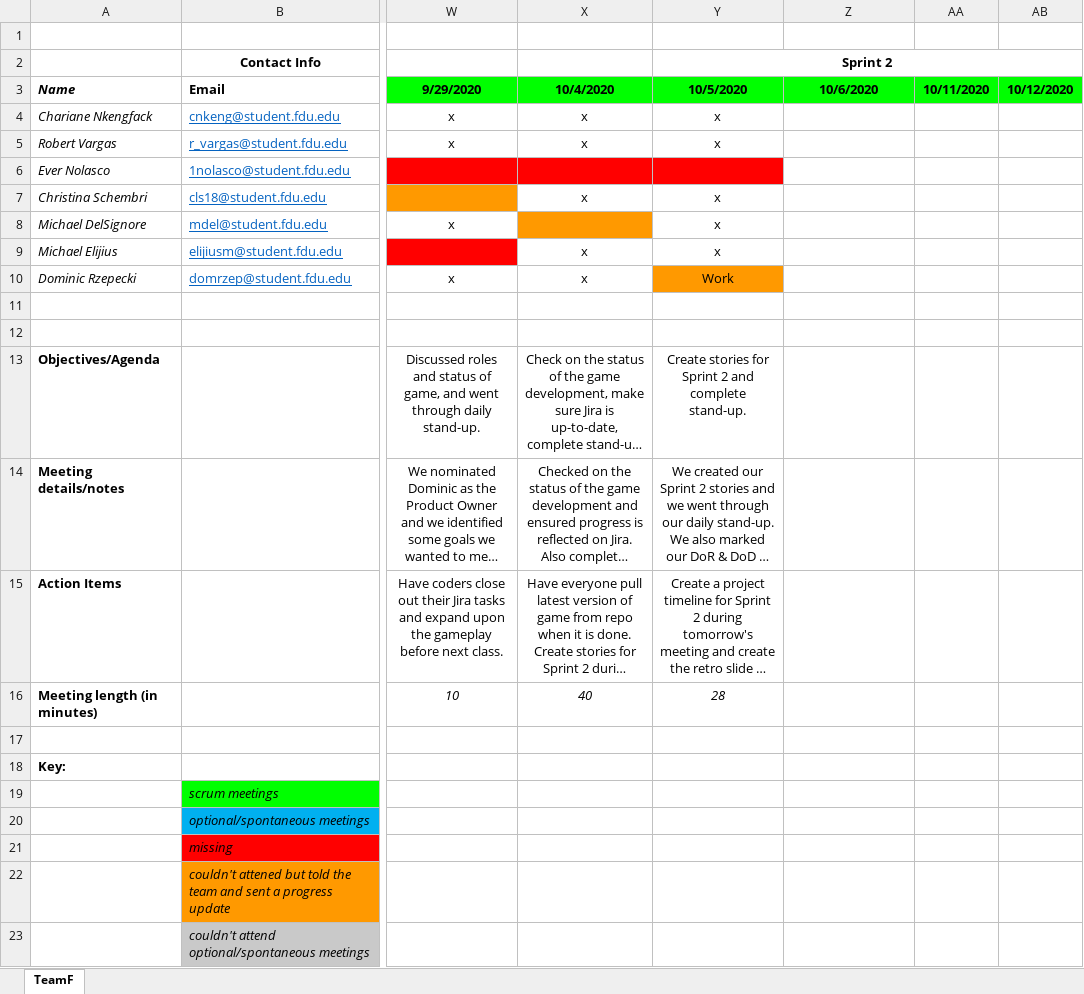
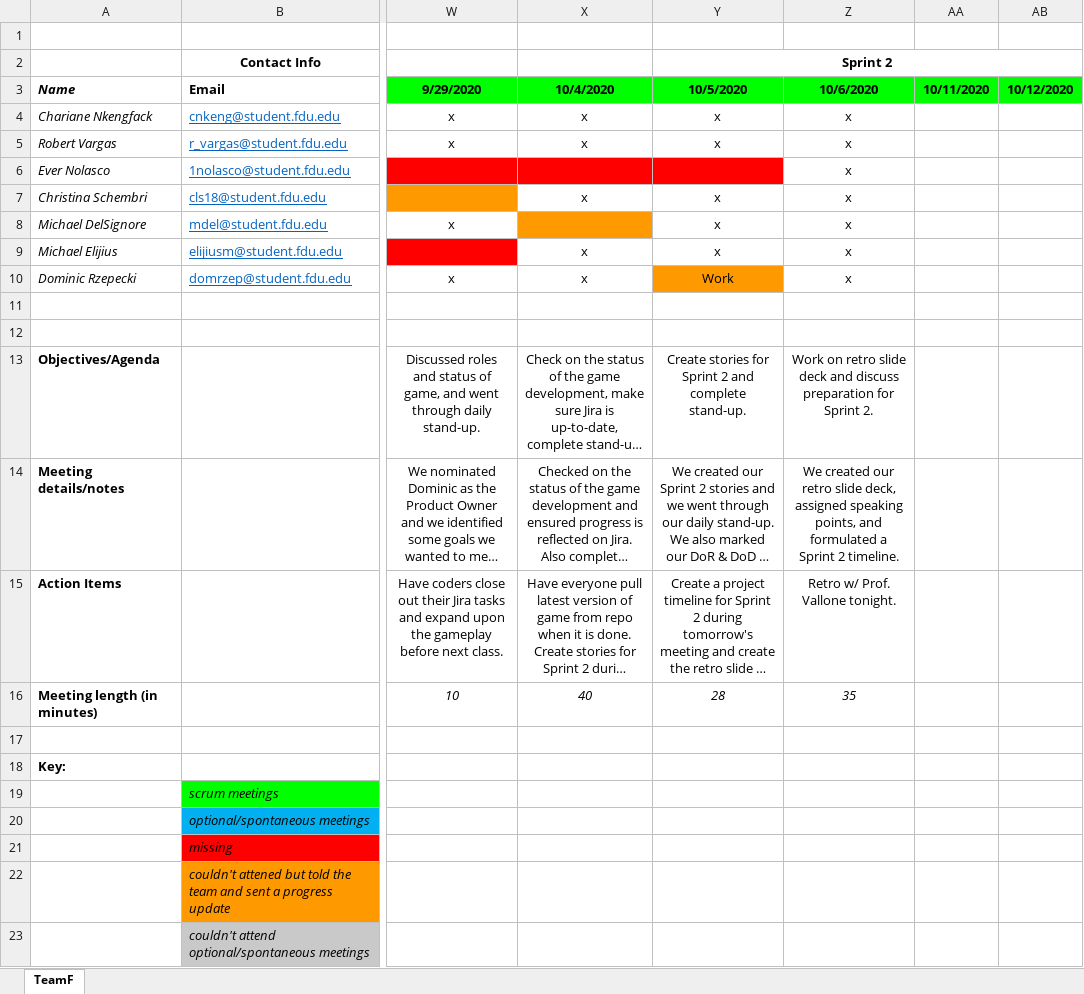
Before and after one commit to teamq20/Software-Design, an Excel workbook: Artifacts/Team Meeting Log.xlsx, sheet TeamF, drawn as a sheet; only a part is shown, gaps mark what is left out; long unchanged cells end in …; values as stored, in another font and other column widths than the file's, no borders; the diff names each change by its address in the sheet, - before the commit and + after, or states it on an @@ line.

Commit message:
updated attendance log

```diff
--- a/Artifacts/Team Meeting Log.xlsx (sheet TeamF)
+++ b/Artifacts/Team Meeting Log.xlsx (sheet TeamF)
-Z4:Z10 (10/6/2020): (empty)
+Z4:Z10 (10/6/2020): x
-Z13 (10/6/2020): (empty)
+Z13 (10/6/2020): Work on retro slide deck and discuss preparation for Sprint 2.
-Z14 (10/6/2020): (empty)
+Z14 (10/6/2020): We created our retro slide deck, assigned speaking points, and formulated a Sprint 2 timeline.
-Z15 (10/6/2020): (empty)
+Z15 (10/6/2020): Retro w/ Prof. Vallone tonight.
-Z16 (10/6/2020): (empty)
+Z16 (10/6/2020): 35
```
